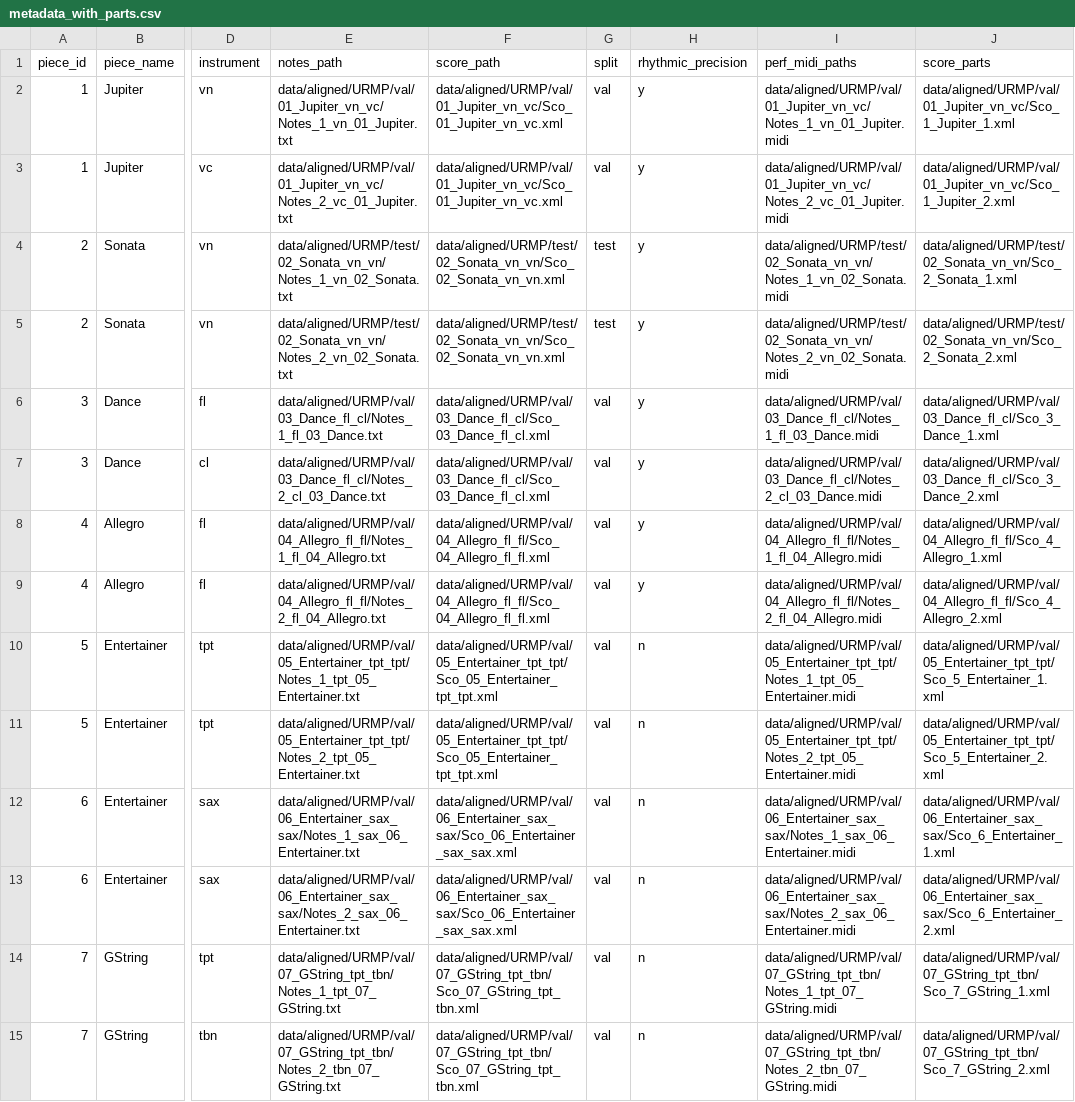
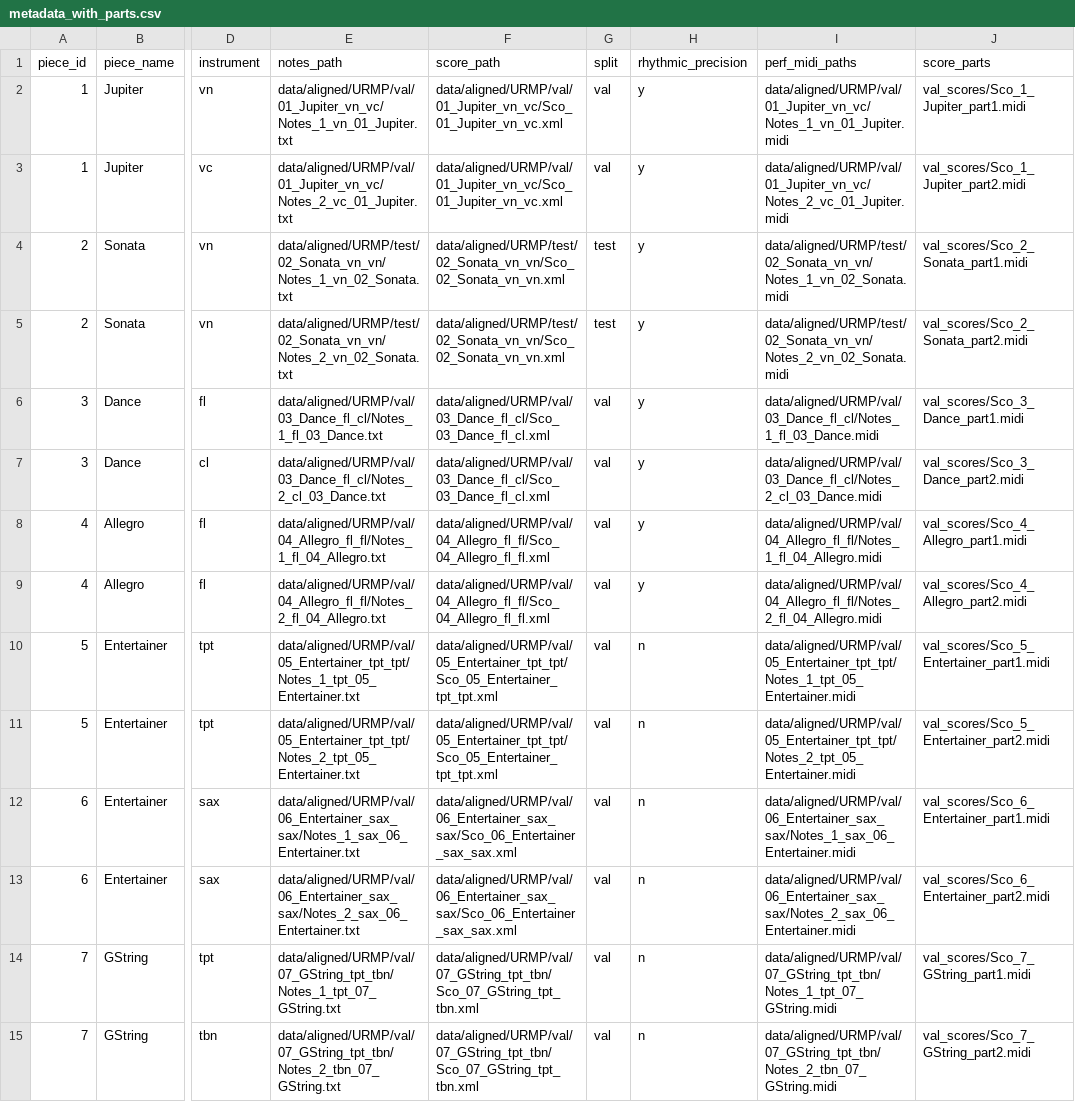
Before and after one commit to harisethuram/rhythmic_transcription, a CSV file: metadata/URMP/metadata_with_parts.csv, drawn as a sheet; only a part is shown, gaps mark what is left out; the diff covers the shown part only; the diff names each change by its address in the sheet, - before the commit and + after, or states it on an @@ line.

```diff
--- a/metadata/URMP/metadata_with_parts.csv
+++ b/metadata/URMP/metadata_with_parts.csv
-J2 (score_parts): data/aligned/URMP/val/01_Jupiter_vn_vc/Sco_1_Jupiter_1.xml
+J2 (score_parts): val_scores/Sco_1_Jupiter_part1.midi
-J3 (score_parts): data/aligned/URMP/val/01_Jupiter_vn_vc/Sco_1_Jupiter_2.xml
+J3 (score_parts): val_scores/Sco_1_Jupiter_part2.midi
-J4 (score_parts): data/aligned/URMP/test/02_Sonata_vn_vn/Sco_2_Sonata_1.xml
+J4 (score_parts): val_scores/Sco_2_Sonata_part1.midi
-J5 (score_parts): data/aligned/URMP/test/02_Sonata_vn_vn/Sco_2_Sonata_2.xml
+J5 (score_parts): val_scores/Sco_2_Sonata_part2.midi
-J6 (score_parts): data/aligned/URMP/val/03_Dance_fl_cl/Sco_3_Dance_1.xml
+J6 (score_parts): val_scores/Sco_3_Dance_part1.midi
-J7 (score_parts): data/aligned/URMP/val/03_Dance_fl_cl/Sco_3_Dance_2.xml
+J7 (score_parts): val_scores/Sco_3_Dance_part2.midi
-J8 (score_parts): data/aligned/URMP/val/04_Allegro_fl_fl/Sco_4_Allegro_1.xml
+J8 (score_parts): val_scores/Sco_4_Allegro_part1.midi
-J9 (score_parts): data/aligned/URMP/val/04_Allegro_fl_fl/Sco_4_Allegro_2.xml
+J9 (score_parts): val_scores/Sco_4_Allegro_part2.midi
-J10 (score_parts): data/aligned/URMP/val/05_Entertainer_tpt_tpt/Sco_5_Entertainer_1.xml
+J10 (score_parts): val_scores/Sco_5_Entertainer_part1.midi
-J11 (score_parts): data/aligned/URMP/val/05_Entertainer_tpt_tpt/Sco_5_Entertainer_2.xml
+J11 (score_parts): val_scores/Sco_5_Entertainer_part2.midi
-J12 (score_parts): data/aligned/URMP/val/06_Entertainer_sax_sax/Sco_6_Entertainer_1.xml
+J12 (score_parts): val_scores/Sco_6_Entertainer_part1.midi
-J13 (score_parts): data/aligned/URMP/val/06_Entertainer_sax_sax/Sco_6_Entertainer_2.xml
+J13 (score_parts): val_scores/Sco_6_Entertainer_part2.midi
-J14 (score_parts): data/aligned/URMP/val/07_GString_tpt_tbn/Sco_7_GString_1.xml
+J14 (score_parts): val_scores/Sco_7_GString_part1.midi
-J15 (score_parts): data/aligned/URMP/val/07_GString_tpt_tbn/Sco_7_GString_2.xml
+J15 (score_parts): val_scores/Sco_7_GString_part2.midi
```
Also changed, not shown: 135 edited cells elsewhere in this file, 16 other files.
